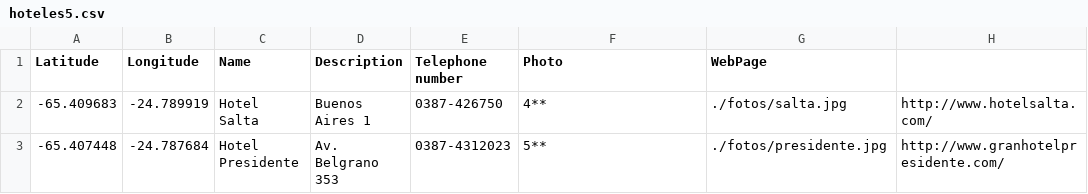
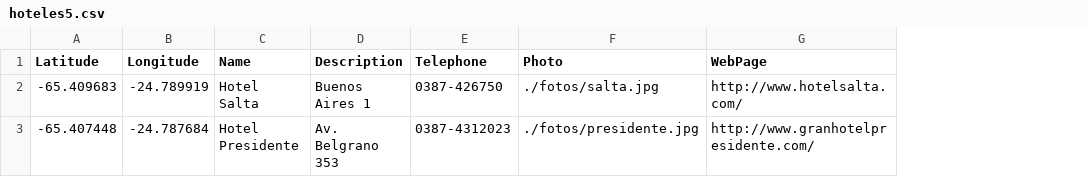
Before and after one commit to mattgaviota/sigma, a CSV file: shp/hoteles5.csv, drawn as a sheet; the diff names each change by its address in the sheet, - before the commit and + after, or states it on an @@ line.

```diff
--- a/shp/hoteles5.csv
+++ b/shp/hoteles5.csv
-column H, rows 2-3: http://www.hotelsalta.com/ | http://www.granhotelpresidente.com/
-E1: Telephone number
+E1: Telephone
-F2 (Photo): 4**
+F2 (Photo): ./fotos/salta.jpg
-G2 (WebPage): ./fotos/salta.jpg
+G2 (WebPage): http://www.hotelsalta.com/
-F3 (Photo): 5**
+F3 (Photo): ./fotos/presidente.jpg
-G3 (WebPage): ./fotos/presidente.jpg
+G3 (WebPage): http://www.granhotelpresidente.com/
```
Also changed, not shown: shp/hoteles1.csv, shp/museos.csv, 3 other files.
